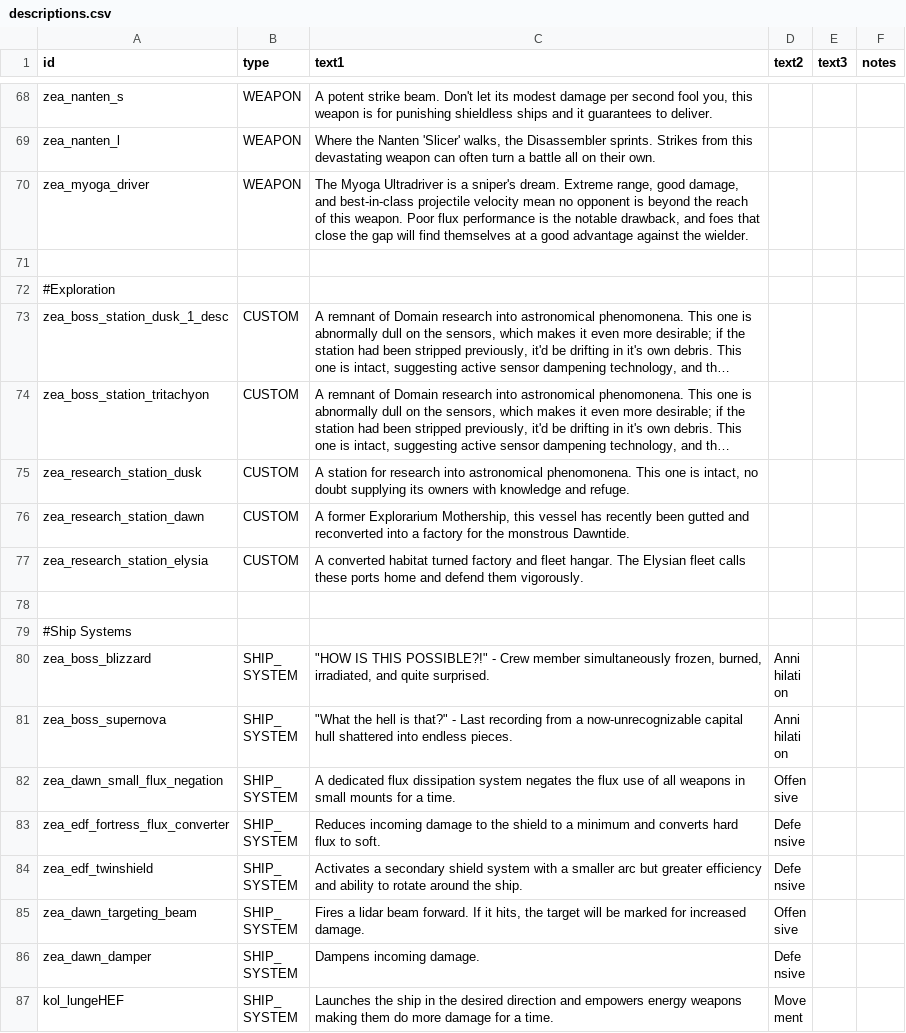
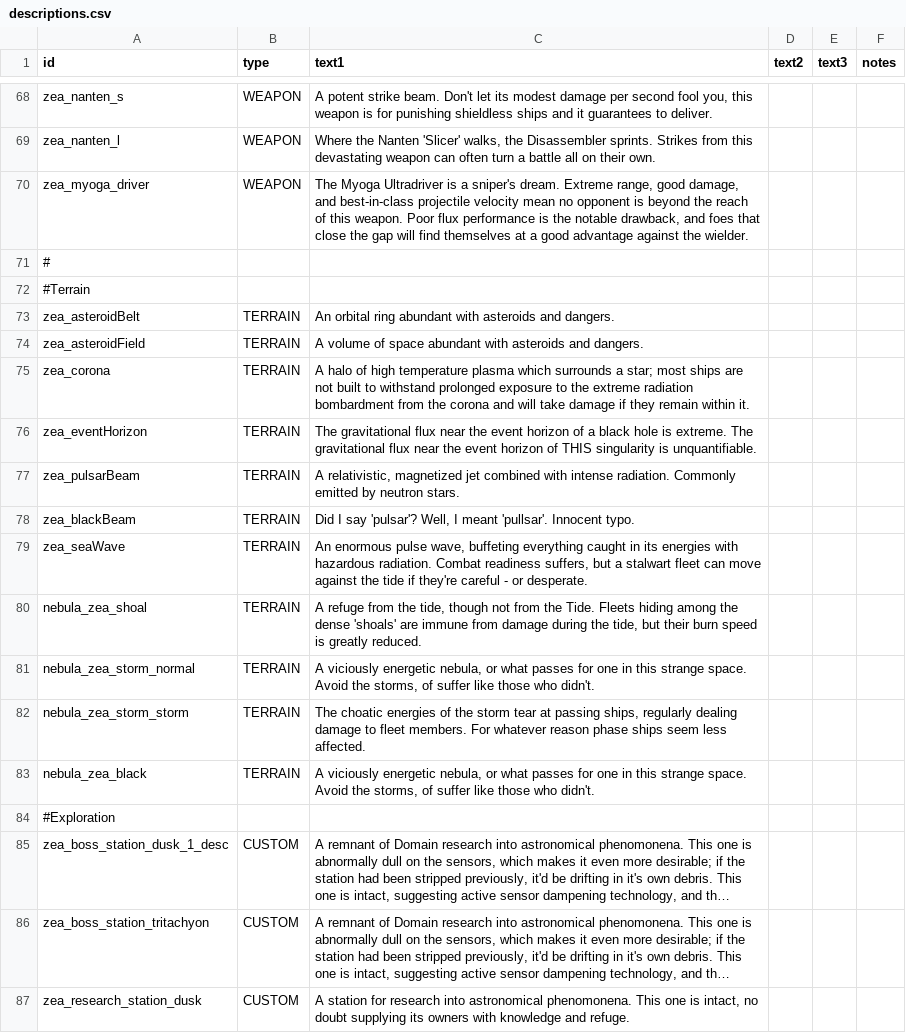
Before and after one commit to Dal-041/Knights_of_Ludd, a CSV file: data/strings/descriptions.csv, drawn as a sheet; only a part is shown, gaps mark what is left out; the shorter side is filled out with more unchanged rows; long unchanged cells end in ….

Commit message:
Added terrain descriptions / tooltips, minor terrain class refactor, remaining core piece of lore now spawns, lore recorders dim when there's no further intel

```diff
--- a/data/strings/descriptions.csv
+++ b/data/strings/descriptions.csv
@@ -78,3 +78,15 @@ zea_nanten_l,WEAPON,"Where the Nanten 'Slicer' walks, the Disassembler sprints.
 zea_myoga_driver,WEAPON,"The Myoga Ultradriver is a sniper's dream. Extreme range, good damage, and best-in-class projectile velocity mean no opponent is beyond the reach of this weapon. Poor flux performance is the notable drawback, and foes that close the gap will find themselves at a good advantage against the wielder.",,,
-,,,,,
+#,,,,,
+#Terrain
+zea_asteroidBelt,TERRAIN,"An orbital ring abundant with asteroids and dangers.",,,
+zea_asteroidField,TERRAIN,"A volume of space abundant with asteroids and dangers.",,,
+zea_corona,TERRAIN,"A halo of high temperature plasma which surrounds a star; most ships are not built to withstand prolonged exposure to the extreme radiation bombardment from the corona and will take damage if they remain within it.",,,
+zea_eventHorizon,TERRAIN,"The gravitational flux near the event horizon of a black hole is extreme. The gravitational flux near the event horizon of THIS singularity is unquantifiable.",,,
+zea_pulsarBeam,TERRAIN,"A relativistic, magnetized jet combined with intense radiation. Commonly emitted by neutron stars.",,,
+zea_blackBeam,TERRAIN,"Did I say 'pulsar'? Well, I meant 'pullsar'. Innocent typo.",,,
+zea_seaWave,TERRAIN,"An enormous pulse wave, buffeting everything caught in its energies with hazardous radiation. Combat readiness suffers, but a stalwart fleet can move against the tide if they're careful - or desperate.",,,
+nebula_zea_shoal,TERRAIN,"A refuge from the tide, though not from the Tide. Fleets hiding among the dense 'shoals' are immune from damage during the tide, but their burn speed is greatly reduced.",,,
+nebula_zea_storm_normal,TERRAIN,"A viciously energetic nebula, or what passes for one in this strange space. Avoid the storms, of suffer like those who didn't.",,,
+nebula_zea_storm_storm,TERRAIN,"The choatic energies of the storm tear at passing ships, regularly dealing damage to fleet members. For whatever reason phase ships seem less affected.",,,
+nebula_zea_black,TERRAIN,"A viciously energetic nebula, or what passes for one in this strange space. Avoid the storms, of suffer like those who didn't.",,,,,,
 #Exploration,,,,,
```
Also changed, not shown: data/campaign/procgen/drop_groups.csv, data/campaign/special_items.csv, 10 other files.
